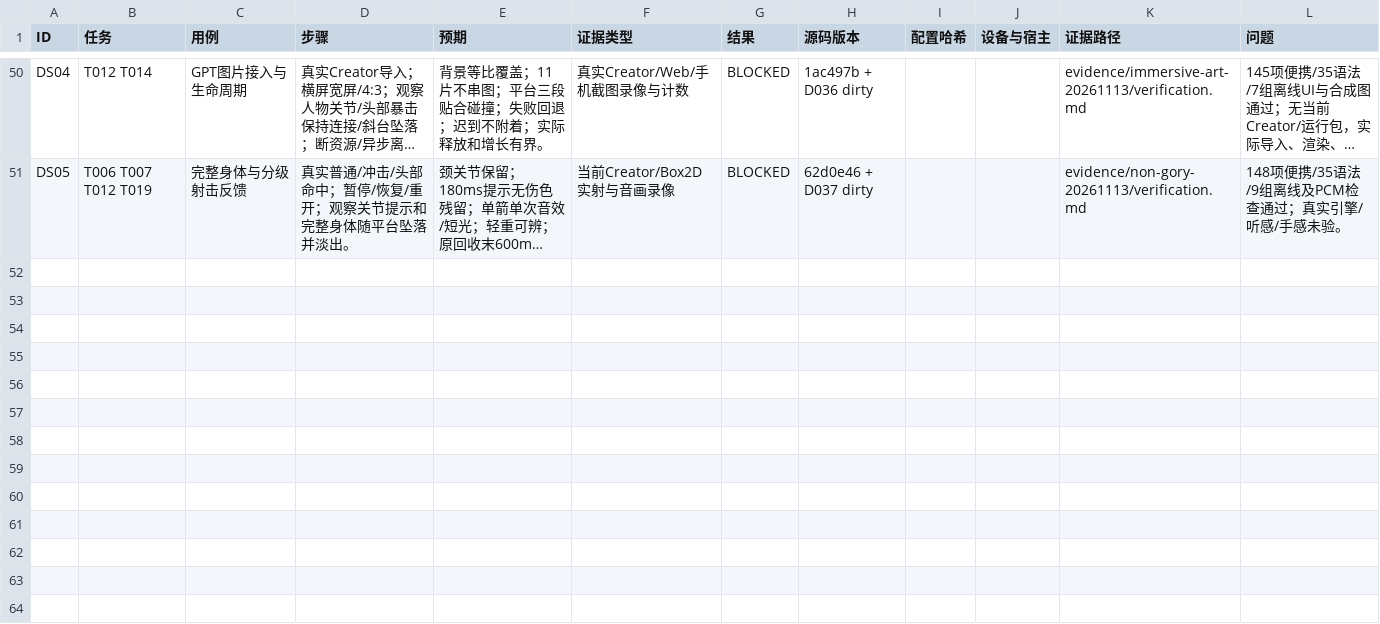
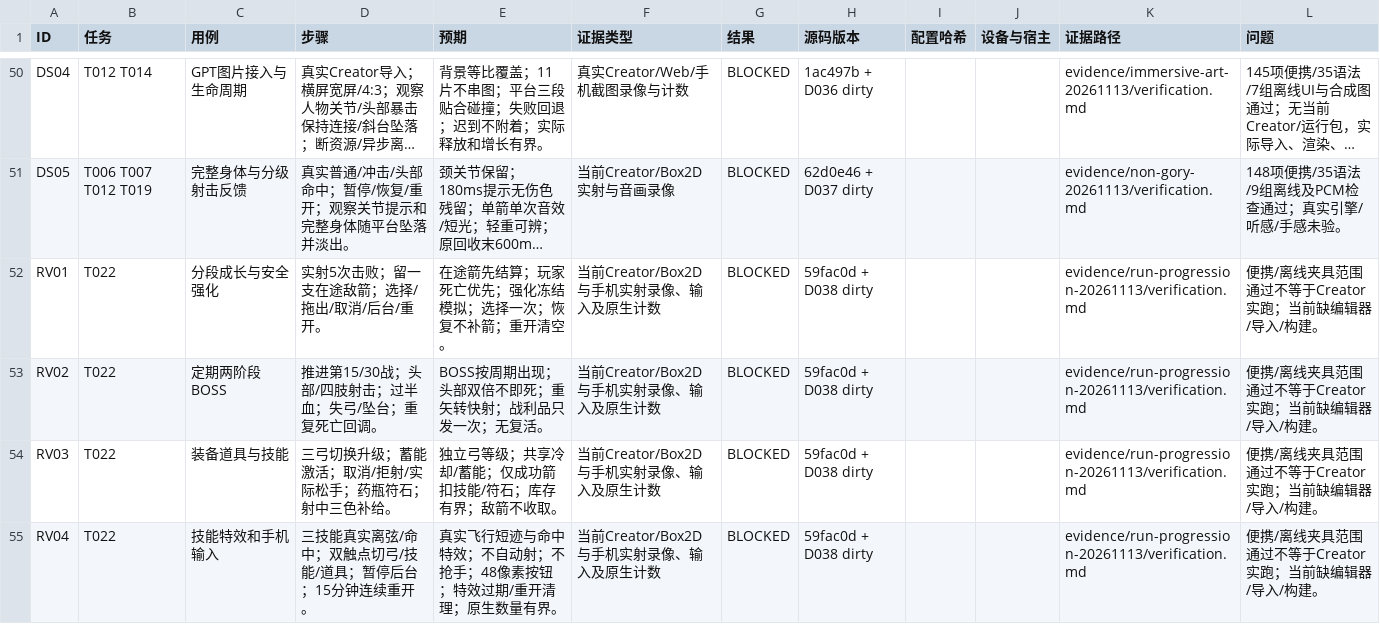
Before and after one commit to iamyours/game, a CSV file: qa_cases.csv, drawn as a sheet; only a part is shown, gaps mark what is left out; long unchanged cells end in …; the diff names each change by its address in the sheet, - before the commit and + after, or states it on an @@ line.

```diff
--- a/qa_cases.csv
+++ b/qa_cases.csv
+row 52: RV01 | T022 | 分段成长与安全强化 | 实射5次击败；留一支在途敌箭；选择/拖出/取消/后台/重开。 | 在途箭先结算；玩家死亡优先；强化冻结模拟；选择一次；恢复不补箭；重开清空。 | 当前Creator/Box2D与手机实射录像、输入及原生计数 | BLOCKED | 59fac0d + D038 dirty |  |  | evidence/run-progression-20261113/verification.md | 便携/离线夹具范围通过不等于Creator实跑；当前缺编辑器/导入/构建。
+row 53: RV02 | T022 | 定期两阶段BOSS | 推进第15/30战；头部/四肢射击；过半血；失弓/坠台；重复死亡回调。 | BOSS按周期出现；头部双倍不即死；重矢转快射；战利品只发一次；无复活。 | 当前Creator/Box2D与手机实射录像、输入及原生计数 | BLOCKED | 59fac0d + D038 dirty |  |  | evidence/run-progression-20261113/verification.md | 便携/离线夹具范围通过不等于Creator实跑；当前缺编辑器/导入/构建。
+row 54: RV03 | T022 | 装备道具与技能 | 三弓切换升级；蓄能激活；取消/拒射/实际松手；药瓶符石；射中三色补给。 | 独立弓等级；共享冷却/蓄能；仅成功箭扣技能/符石；库存有界；敌箭不收取。 | 当前Creator/Box2D与手机实射录像、输入及原生计数 | BLOCKED | 59fac0d + D038 dirty |  |  | evidence/run-progression-20261113/verification.md | 便携/离线夹具范围通过不等于Creator实跑；当前缺编辑器/导入/构建。
+row 55: RV04 | T022 | 技能特效和手机输入 | 三技能真实离弦/命中；双触点切弓/技能/道具；暂停后台；15分钟连续重开。 | 真实飞行短迹与命中特效；不自动射；不抢手；48像素按钮；特效过期/重开清理；原生数量有界。 | 当前Creator/Box2D与手机实射录像、输入及原生计数 | BLOCKED | 59fac0d + D038 dirty |  |  | evidence/run-progression-20261113/verification.md | 便携/离线夹具范围通过不等于Creator实跑；当前缺编辑器/导入/构建。
```
Also changed, not shown: tasks.csv, 39 other files.
